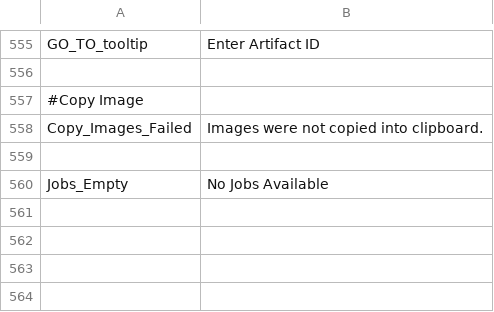
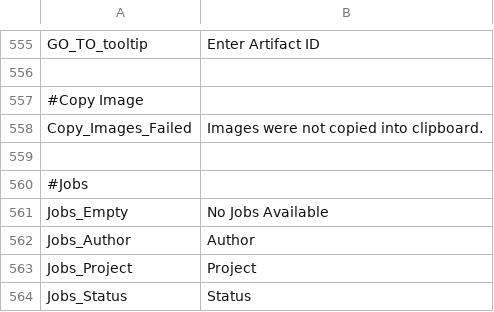
Before and after one commit to ogolikhin/blueprint, a CSV file: svc/db/AdminStorage/Data/ApplicationLabels_en-US.csv, drawn as a sheet; only a part is shown, gaps mark what is left out; the diff names each change by its address in the sheet, - before the commit and + after, or states it on an @@ line.

```diff
--- a/svc/db/AdminStorage/Data/ApplicationLabels_en-US.csv
+++ b/svc/db/AdminStorage/Data/ApplicationLabels_en-US.csv
+row 560: #Jobs
+row 562: Jobs_Author | Author
+row 563: Jobs_Project | Project
+row 564: Jobs_Status | Status
```
Also changed, not shown: 5 other files.
